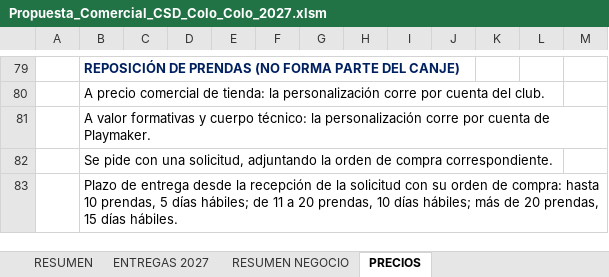
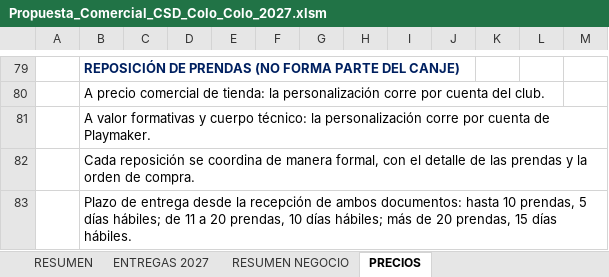
Before and after one commit to seanduarteu-cyber/PRODUCCION-PLAYMAKER, an Excel workbook: propuestas/colo-colo/Propuesta_Comercial_CSD_Colo_Colo_2027.xlsm, sheet PRECIOS, drawn as a sheet; only a part is shown, gaps mark what is left out; values as stored, in another font and other column widths than the file's, no borders; charts and pictures and conditional formats not drawn; the diff names each change by its address in the sheet, - before the commit and + after, or states it on an @@ line.

```diff
--- a/propuestas/colo-colo/Propuesta_Comercial_CSD_Colo_Colo_2027.xlsm (sheet PRECIOS)
+++ b/propuestas/colo-colo/Propuesta_Comercial_CSD_Colo_Colo_2027.xlsm (sheet PRECIOS)
-B82: Se pide con una solicitud, adjuntando la orden de compra correspondiente.
+B82: Cada reposición se coordina de manera formal, con el detalle de las prendas y la orden de compra.
-B83: …recepción de la solicitud con su orden de compra: hasta 10…
+B83: …recepción de ambos documentos: hasta 10…
```
Also changed, not shown: 4 other files.
